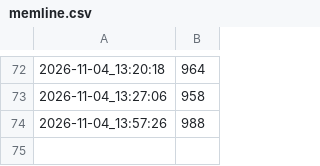
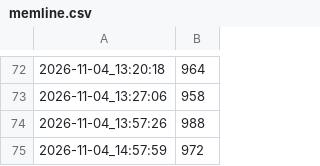
Before and after one commit to AegisFish/fish-garden, a CSV file: logs/memline.csv, drawn as a sheet; only a part is shown, gaps mark what is left out.

```diff
--- a/logs/memline.csv
+++ b/logs/memline.csv
@@ -74 +74,2 @@
 2026-11-04_13:57:26,988
+2026-11-04_14:57:59,972
```
Also changed, not shown: 2 other files.
